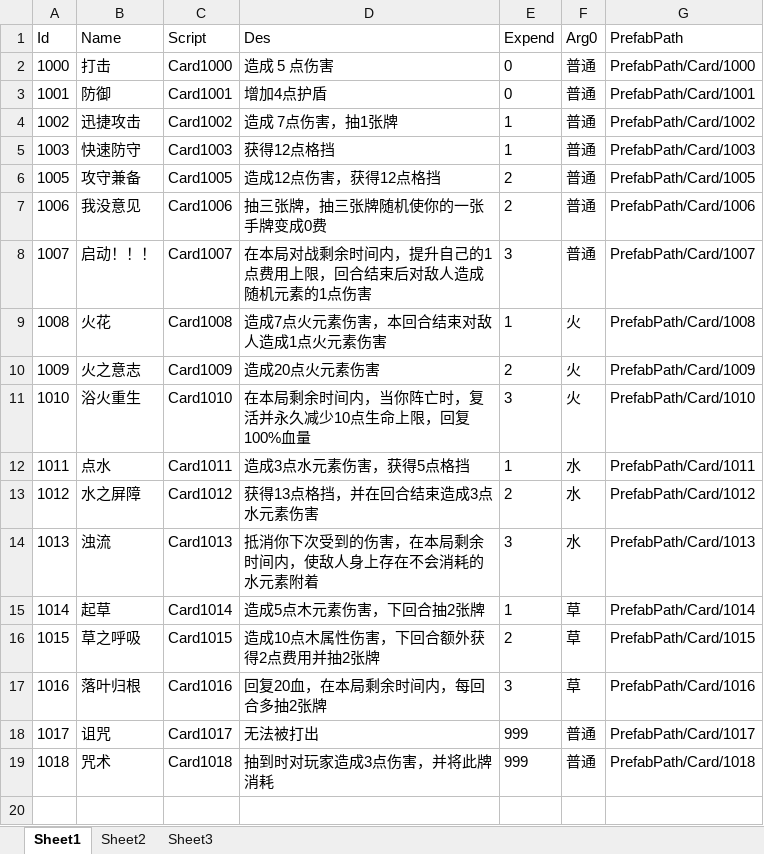
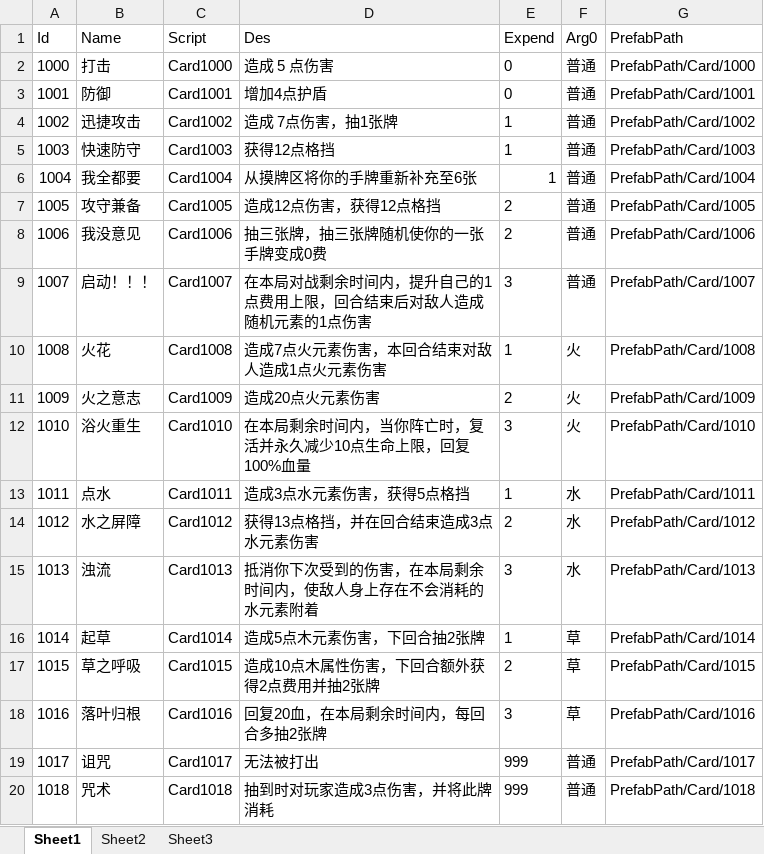
Before and after one commit to Mosya-CX/Kill-Three-Mob-Then-Win-ALL, an Excel workbook: Assets/Excel/Card.xlsx, sheet Sheet1, drawn as a sheet; values as stored, in another font and other column widths than the file's, no borders; the diff names each change by its address in the sheet, - before the commit and + after, or states it on an @@ line.

```diff
--- a/Assets/Excel/Card.xlsx (sheet Sheet1)
+++ b/Assets/Excel/Card.xlsx (sheet Sheet1)
+row 6: 1004 | 我全都要 | Card1004 | 从摸牌区将你的手牌重新补充至6张 | 1 | 普通 | PrefabPath/Card/1004
```
Also changed, not shown: 1 other file.
